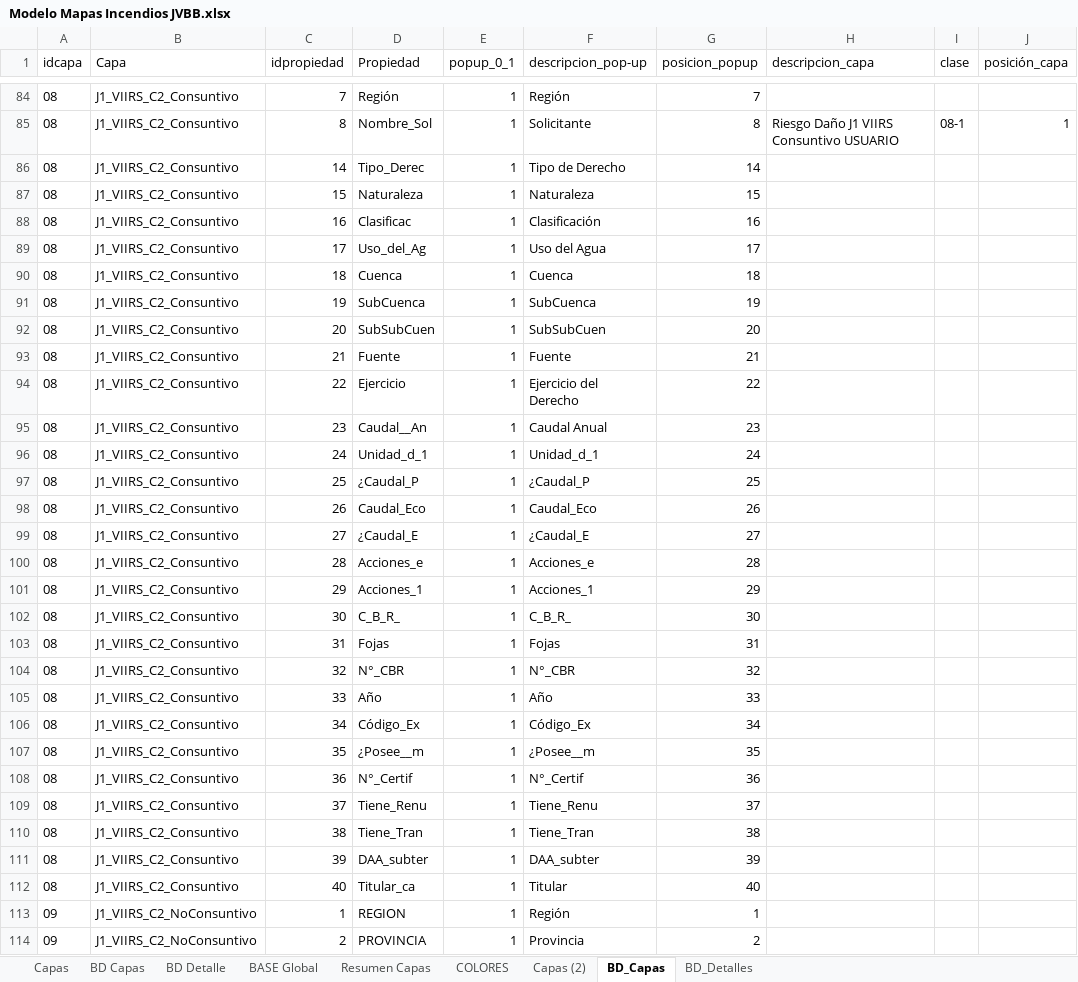
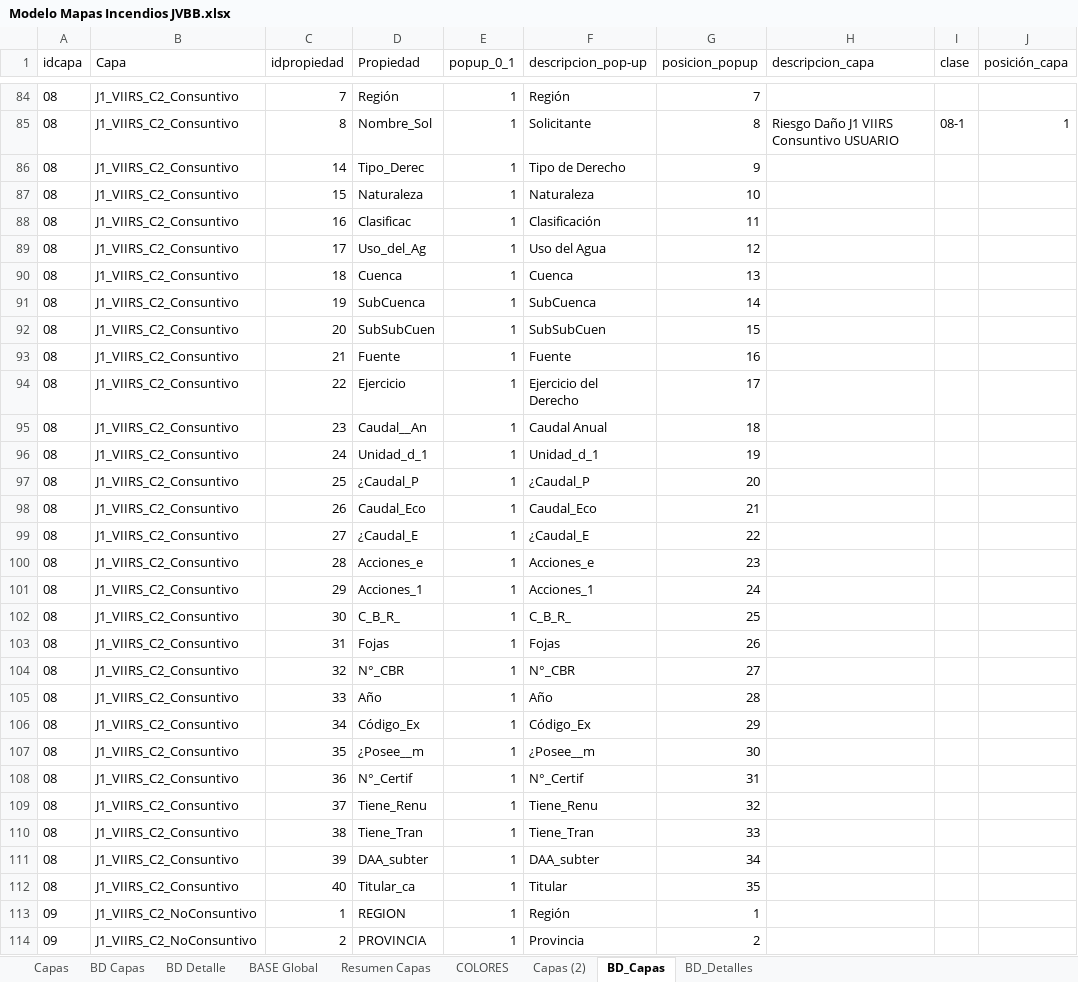
Before and after one commit to Sud-Austral/MAPA_RELEASE, an Excel workbook: origenes/Modelo Mapas Incendios JVBB.xlsx, sheet BD_Capas, drawn as a sheet; only a part is shown, gaps mark what is left out; values as stored, in another font and other column widths than the file's, no borders; table styles not drawn; the diff covers the shown part only; the diff names each change by its address in the sheet, - before the commit and + after, or states it on an @@ line.

```diff
--- a/origenes/Modelo Mapas Incendios JVBB.xlsx (sheet BD_Capas)
+++ b/origenes/Modelo Mapas Incendios JVBB.xlsx (sheet BD_Capas)
-G86 (posicion_popup): 14
+G86 (posicion_popup): 9
-G87 (posicion_popup): 15
+G87 (posicion_popup): 10
-G88 (posicion_popup): 16
+G88 (posicion_popup): 11
-G89 (posicion_popup): 17
+G89 (posicion_popup): 12
-G90 (posicion_popup): 18
+G90 (posicion_popup): 13
-G91 (posicion_popup): 19
+G91 (posicion_popup): 14
-G92 (posicion_popup): 20
+G92 (posicion_popup): 15
-G93 (posicion_popup): 21
+G93 (posicion_popup): 16
-G94 (posicion_popup): 22
+G94 (posicion_popup): 17
-G95 (posicion_popup): 23
+G95 (posicion_popup): 18
-G96 (posicion_popup): 24
+G96 (posicion_popup): 19
-G97 (posicion_popup): 25
+G97 (posicion_popup): 20
-G98 (posicion_popup): 26
+G98 (posicion_popup): 21
-G99 (posicion_popup): 27
+G99 (posicion_popup): 22
-G100 (posicion_popup): 28
+G100 (posicion_popup): 23
-G101 (posicion_popup): 29
+G101 (posicion_popup): 24
-G102 (posicion_popup): 30
+G102 (posicion_popup): 25
-G103 (posicion_popup): 31
+G103 (posicion_popup): 26
-G104 (posicion_popup): 32
+G104 (posicion_popup): 27
-G105 (posicion_popup): 33
+G105 (posicion_popup): 28
-G106 (posicion_popup): 34
+G106 (posicion_popup): 29
-G107 (posicion_popup): 35
+G107 (posicion_popup): 30
-G108 (posicion_popup): 36
+G108 (posicion_popup): 31
-G109 (posicion_popup): 37
+G109 (posicion_popup): 32
-G110 (posicion_popup): 38
+G110 (posicion_popup): 33
-G111 (posicion_popup): 39
+G111 (posicion_popup): 34
-G112 (posicion_popup): 40
+G112 (posicion_popup): 35
```
Also changed, not shown: 189 edited cells elsewhere in this sheet, sheet BD Capas, sheet BASE Global, hidden cells.
